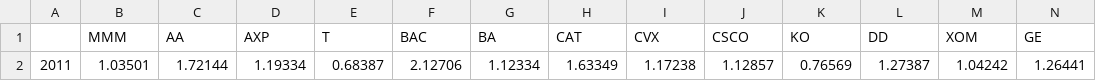
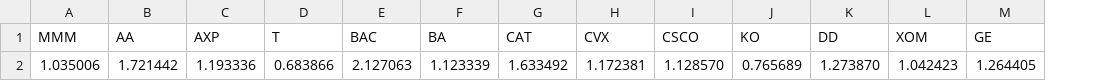
Before and after one commit to malmazuke/differential-evolution-for-portfolio-optimisation, a CSV file: data/beta_2012.csv, drawn as a sheet; only a part is shown; removed rows and columns are numbered as before the commit, all else as after; rows hold the shown columns only; the diff names each change by its address in the sheet, - before the commit and + after, or states it on an @@ line.

```diff
--- a/data/beta_2012.csv
+++ b/data/beta_2012.csv
-column A, empty
-row 2: 2011 | 1.03501 | 1.72144 | 1.19334 | 0.68387 | 2.12706 | 1.12334 | 1.63349 | 1.17238 | 1.12857 | 0.76569 | 1.27387 | 1.04242 | 1.26441
+row 2: 1.035006 | 1.721442 | 1.193336 | 0.683866 | 2.127063 | 1.123339 | 1.633492 | 1.172381 | 1.128570 | 0.765689 | 1.273870 | 1.042423 | 1.264405
```
Also changed, not shown: data/alpha_2011.csv, data/alpha_2012.csv, 26 other files.
